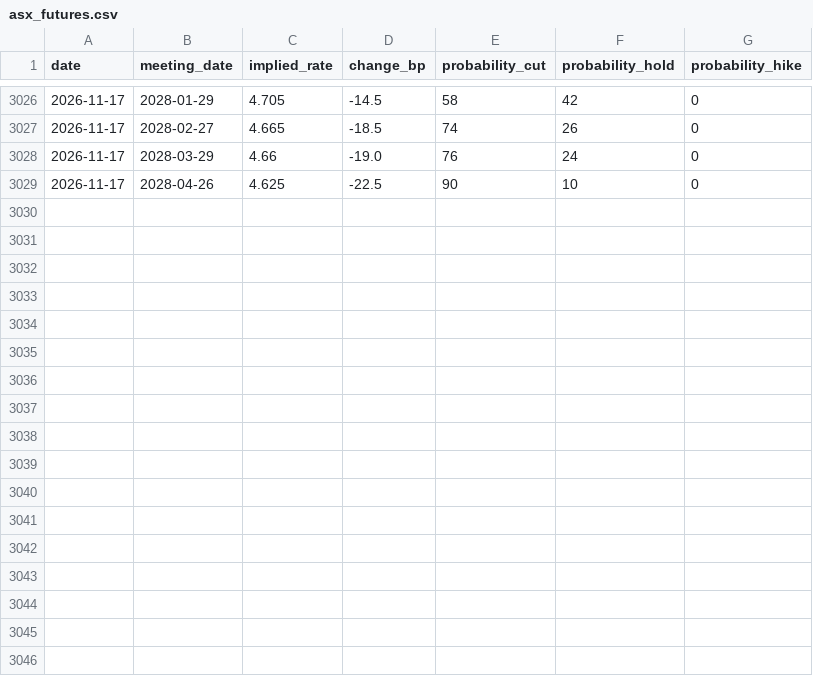
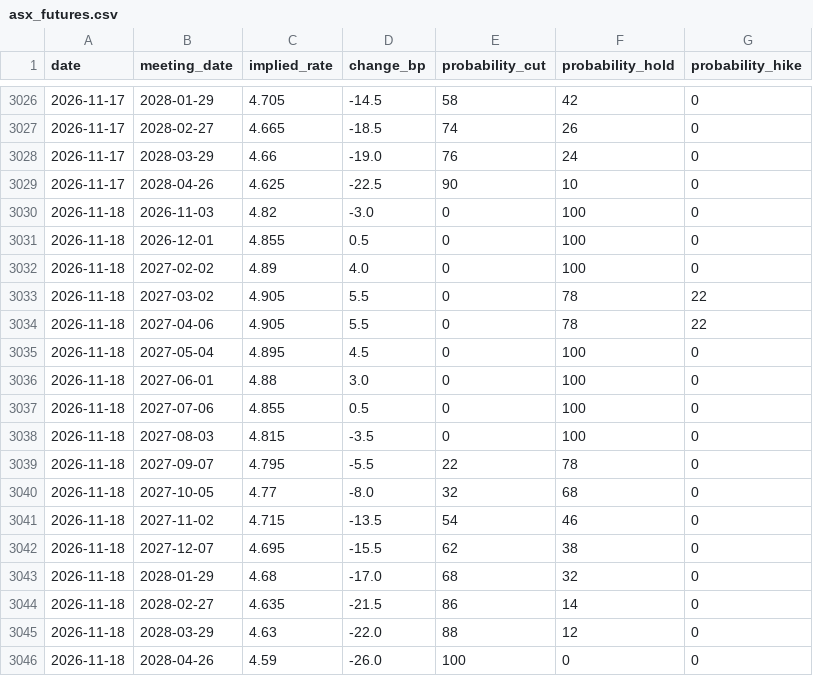
Before and after one commit to 0xLeathery/rba-hawko-meter, a CSV file: data/asx_futures.csv, drawn as a sheet; only a part is shown, gaps mark what is left out; the diff names each change by its address in the sheet, - before the commit and + after, or states it on an @@ line.

```diff
--- a/data/asx_futures.csv
+++ b/data/asx_futures.csv
+row 3030: 2026-11-18 | 2026-11-03 | 4.82 | -3.0 | 0 | 100 | 0
+row 3031: 2026-11-18 | 2026-12-01 | 4.855 | 0.5 | 0 | 100 | 0
+row 3032: 2026-11-18 | 2027-02-02 | 4.89 | 4.0 | 0 | 100 | 0
+row 3033: 2026-11-18 | 2027-03-02 | 4.905 | 5.5 | 0 | 78 | 22
+row 3034: 2026-11-18 | 2027-04-06 | 4.905 | 5.5 | 0 | 78 | 22
+row 3035: 2026-11-18 | 2027-05-04 | 4.895 | 4.5 | 0 | 100 | 0
+row 3036: 2026-11-18 | 2027-06-01 | 4.88 | 3.0 | 0 | 100 | 0
+row 3037: 2026-11-18 | 2027-07-06 | 4.855 | 0.5 | 0 | 100 | 0
+row 3038: 2026-11-18 | 2027-08-03 | 4.815 | -3.5 | 0 | 100 | 0
+row 3039: 2026-11-18 | 2027-09-07 | 4.795 | -5.5 | 22 | 78 | 0
+row 3040: 2026-11-18 | 2027-10-05 | 4.77 | -8.0 | 32 | 68 | 0
+row 3041: 2026-11-18 | 2027-11-02 | 4.715 | -13.5 | 54 | 46 | 0
+row 3042: 2026-11-18 | 2027-12-07 | 4.695 | -15.5 | 62 | 38 | 0
+row 3043: 2026-11-18 | 2028-01-29 | 4.68 | -17.0 | 68 | 32 | 0
+row 3044: 2026-11-18 | 2028-02-27 | 4.635 | -21.5 | 86 | 14 | 0
+row 3045: 2026-11-18 | 2028-03-29 | 4.63 | -22.0 | 88 | 12 | 0
+row 3046: 2026-11-18 | 2028-04-26 | 4.59 | -26.0 | 100 | 0 | 0
```
Also changed, not shown: 1 other file.
